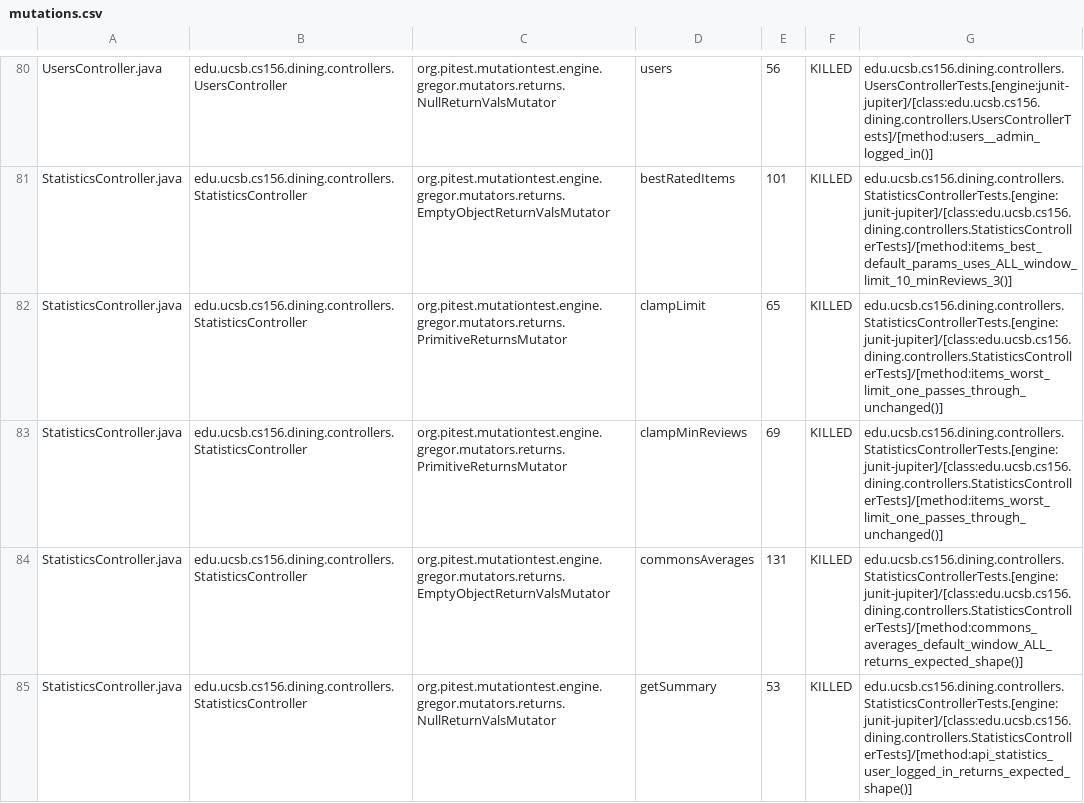
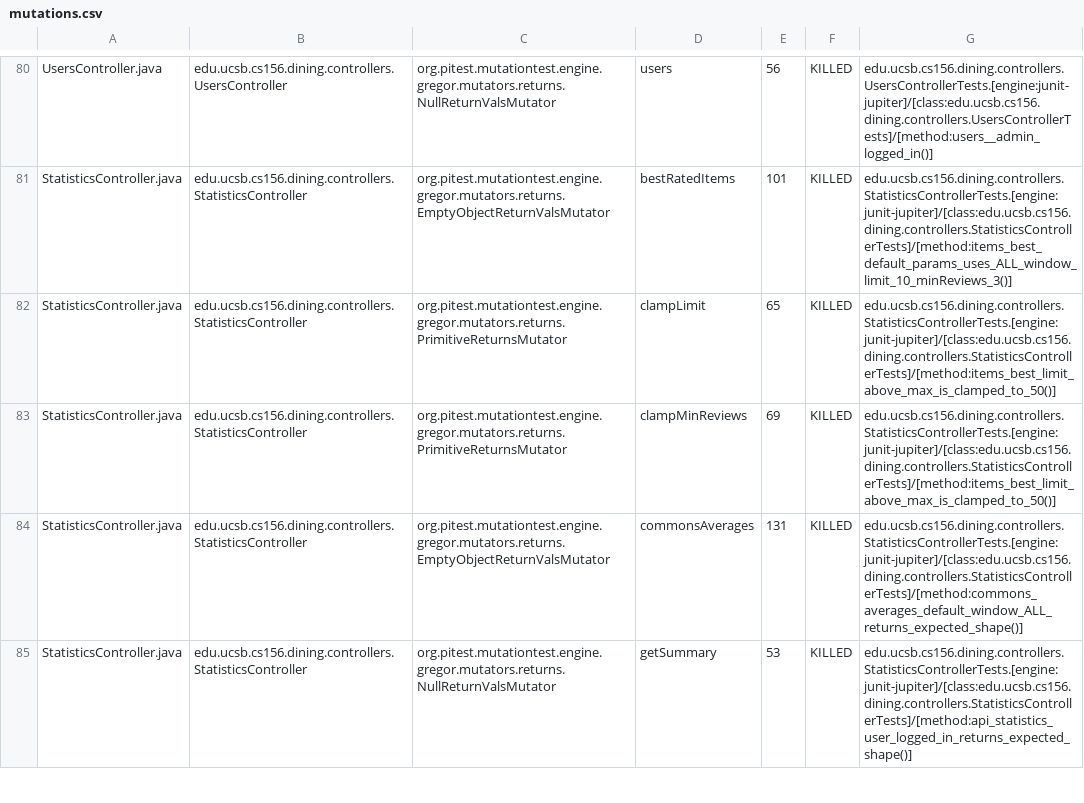
Before and after one commit to ucsb-cs156-s26/proj-dining-s26-05, a CSV file: prs/52/pitest/mutations.csv, drawn as a sheet; only a part is shown, gaps mark what is left out; the diff covers the shown part only.

Commit message:
Deploying to gh-pages from @ ucsb-cs156-s26/proj-dining-s26-05@f6bb511a988f940efd9163bd737f120c58045989 🚀

```diff
--- a/prs/52/pitest/mutations.csv
+++ b/prs/52/pitest/mutations.csv
@@ -81,4 +81,4 @@ UsersController.java,edu.ucsb.cs156.dining.controllers.UsersController,org.pites
 StatisticsController.java,edu.ucsb.cs156.dining.controllers.StatisticsController,org.pitest.mutationtest.engine.gregor.mutators.returns.EmptyObjectReturnValsMutator,bestRatedItems,101,KILLED,edu.ucsb.cs156.dining.controllers.StatisticsControllerTests.[engine:junit-jupiter]/[class:edu.ucsb.cs156.dining.controllers.StatisticsControllerTests]/[method:items_best_default_params_uses_ALL_window_limit_10_minReviews_3()]
-StatisticsController.java,edu.ucsb.cs156.dining.controllers.StatisticsController,org.pitest.mutationtest.engine.gregor.mutators.returns.PrimitiveReturnsMutator,clampLimit,65,KILLED,edu.ucsb.cs156.dining.controllers.StatisticsControllerTests.[engine:junit-jupiter]/[class:edu.ucsb.cs156.dining.controllers.StatisticsControllerTests]/[method:items_worst_limit_one_passes_through_unchanged()]
-StatisticsController.java,edu.ucsb.cs156.dining.controllers.StatisticsController,org.pitest.mutationtest.engine.gregor.mutators.returns.PrimitiveReturnsMutator,clampMinReviews,69,KILLED,edu.ucsb.cs156.dining.controllers.StatisticsControllerTests.[engine:junit-jupiter]/[class:edu.ucsb.cs156.dining.controllers.StatisticsControllerTests]/[method:items_worst_limit_one_passes_through_unchanged()]
+StatisticsController.java,edu.ucsb.cs156.dining.controllers.StatisticsController,org.pitest.mutationtest.engine.gregor.mutators.returns.PrimitiveReturnsMutator,clampLimit,65,KILLED,edu.ucsb.cs156.dining.controllers.StatisticsControllerTests.[engine:junit-jupiter]/[class:edu.ucsb.cs156.dining.controllers.StatisticsControllerTests]/[method:items_best_limit_above_max_is_clamped_to_50()]
+StatisticsController.java,edu.ucsb.cs156.dining.controllers.StatisticsController,org.pitest.mutationtest.engine.gregor.mutators.returns.PrimitiveReturnsMutator,clampMinReviews,69,KILLED,edu.ucsb.cs156.dining.controllers.StatisticsControllerTests.[engine:junit-jupiter]/[class:edu.ucsb.cs156.dining.controllers.StatisticsControllerTests]/[method:items_best_limit_above_max_is_clamped_to_50()]
 StatisticsController.java,edu.ucsb.cs156.dining.controllers.StatisticsController,org.pitest.mutationtest.engine.gregor.mutators.returns.EmptyObjectReturnValsMutator,commonsAverages,131,KILLED,edu.ucsb.cs156.dining.controllers.StatisticsControllerTests.[engine:junit-jupiter]/[class:edu.ucsb.cs156.dining.controllers.StatisticsControllerTests]/[method:commons_averages_default_window_ALL_returns_expected_shape()]
```
Also changed, not shown: 15 edited cells elsewhere in this file, 24 other files.
